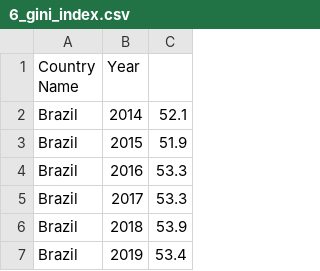
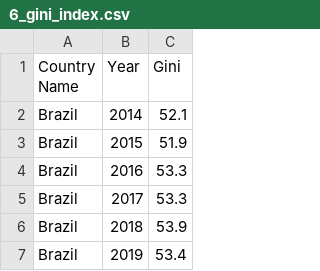
Before and after one commit to FranciscoSSoares/FranciscoSSoares.github.io, a CSV file: data/6_gini_index.csv, drawn as a sheet; only a part is shown.

Commit message:
comitt

```diff
--- a/data/6_gini_index.csv
+++ b/data/6_gini_index.csv
@@ -1,2 +1,2 @@
-Country Name,Year,
+Country Name,Year,Gini
 Brazil,2014,52.1
```
